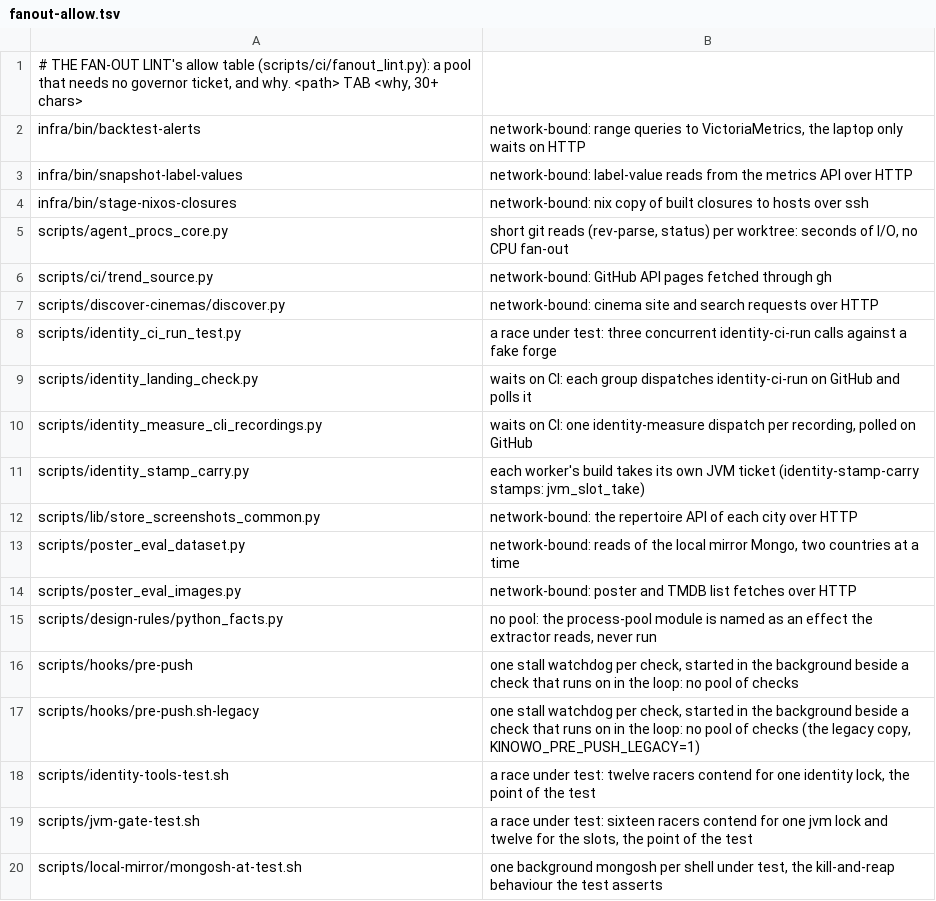
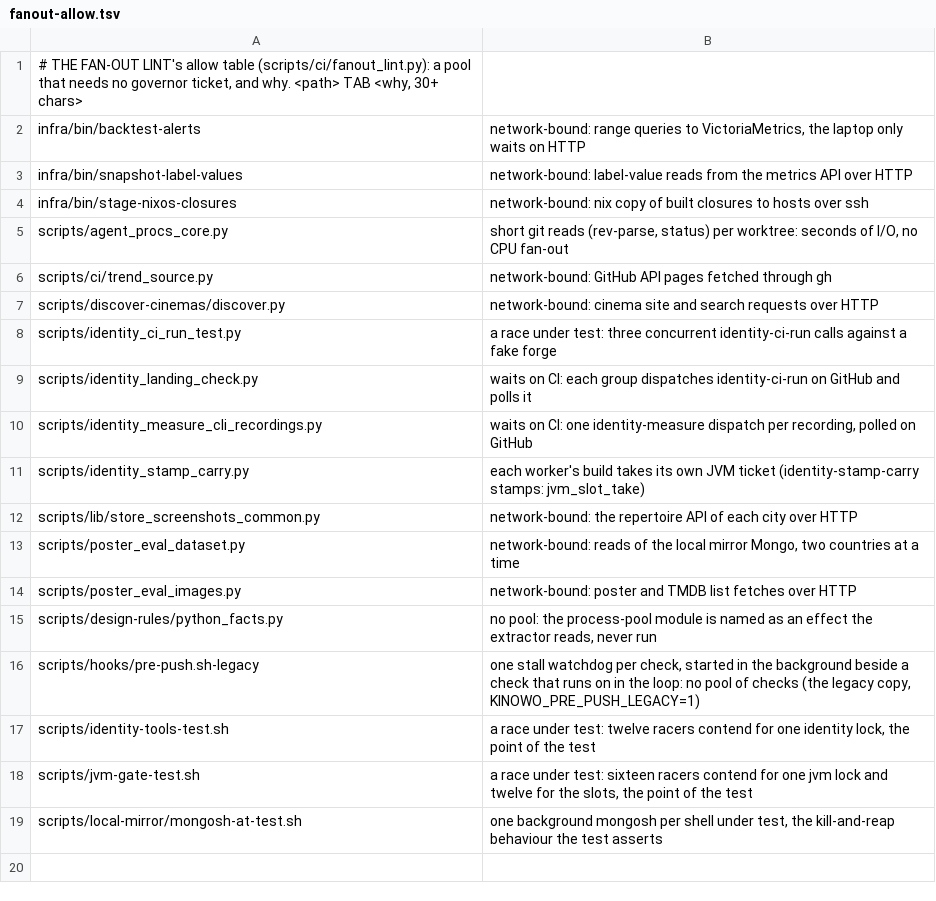
Before and after one commit to pawelkrupinski/movies, a TSV file: scripts/ci/fanout-allow.tsv, drawn as a sheet.

```diff
--- a/scripts/ci/fanout-allow.tsv
+++ b/scripts/ci/fanout-allow.tsv
@@ -15,3 +15,2 @@ scripts/poster_eval_images.py	network-bound: poster and TMDB list fetches over H
 scripts/design-rules/python_facts.py	no pool: the process-pool module is named as an effect the extractor reads, never run
-scripts/hooks/pre-push	one stall watchdog per check, started in the background beside a check that runs on in the loop: no pool of checks
 scripts/hooks/pre-push.sh-legacy	one stall watchdog per check, started in the background beside a check that runs on in the loop: no pool of checks (the legacy copy, KINOWO_PRE_PUSH_LEGACY=1)
```
Also changed, not shown: 14 other files.
